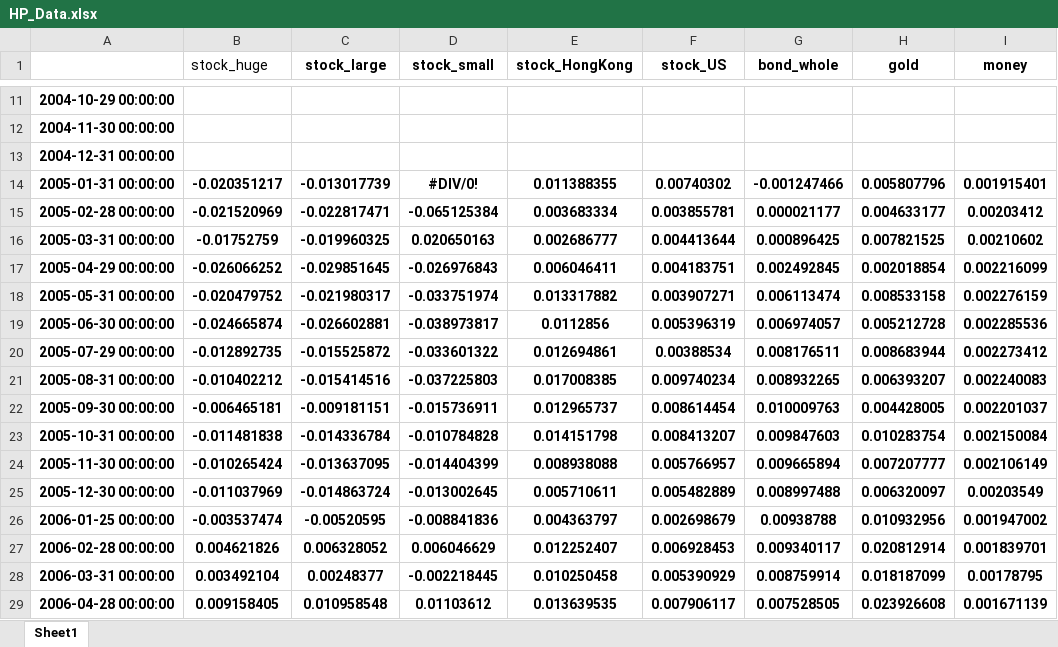
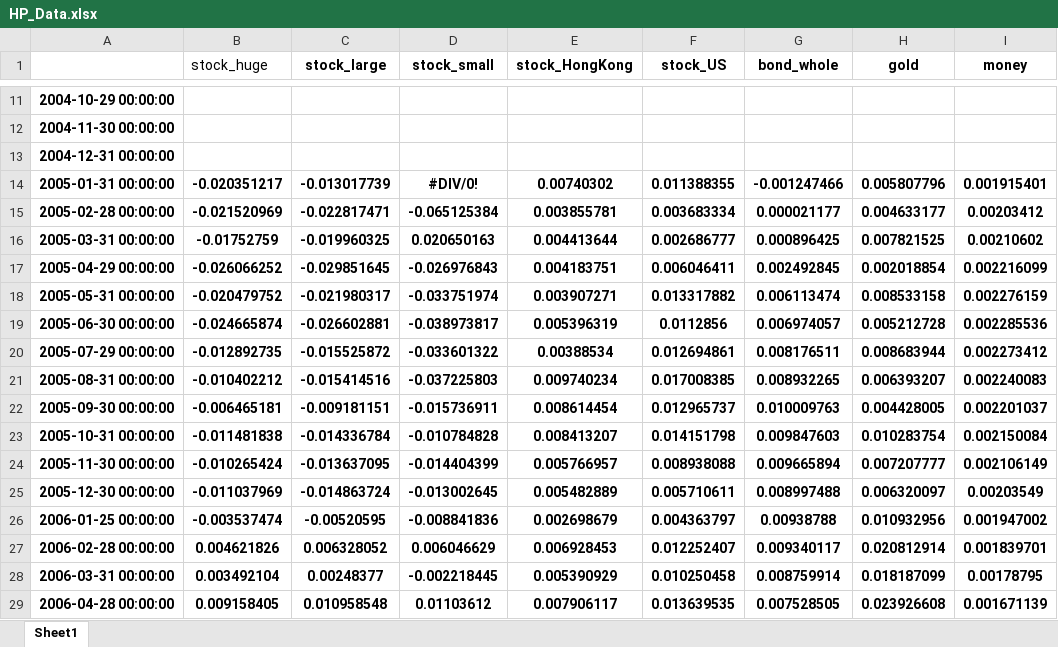
Before and after one commit to tommywu2018/FOF, an Excel workbook: Asset Allocation/HP_Data.xlsx, sheet Sheet1, drawn as a sheet; only a part is shown, gaps mark what is left out; values as stored, in another font and other column widths than the file's, no borders; the diff covers the shown part only; the diff names each change by its address in the sheet, - before the commit and + after, or states it on an @@ line.

```diff
--- a/Asset Allocation/HP_Data.xlsx (sheet Sheet1)
+++ b/Asset Allocation/HP_Data.xlsx (sheet Sheet1)
-E14 (stock_HongKong): 0.011388355
+E14 (stock_HongKong): 0.00740302
-F14 (stock_US): 0.00740302
+F14 (stock_US): 0.011388355
-E15 (stock_HongKong): 0.003683334
+E15 (stock_HongKong): 0.003855781
-F15 (stock_US): 0.003855781
+F15 (stock_US): 0.003683334
-E16 (stock_HongKong): 0.002686777
+E16 (stock_HongKong): 0.004413644
-F16 (stock_US): 0.004413644
+F16 (stock_US): 0.002686777
-E17 (stock_HongKong): 0.006046411
+E17 (stock_HongKong): 0.004183751
-F17 (stock_US): 0.004183751
+F17 (stock_US): 0.006046411
-E18 (stock_HongKong): 0.013317882
+E18 (stock_HongKong): 0.003907271
-F18 (stock_US): 0.003907271
+F18 (stock_US): 0.013317882
-E19 (stock_HongKong): 0.0112856
+E19 (stock_HongKong): 0.005396319
-F19 (stock_US): 0.005396319
+F19 (stock_US): 0.0112856
-E20 (stock_HongKong): 0.012694861
+E20 (stock_HongKong): 0.00388534
-F20 (stock_US): 0.00388534
+F20 (stock_US): 0.012694861
-E21 (stock_HongKong): 0.017008385
+E21 (stock_HongKong): 0.009740234
-F21 (stock_US): 0.009740234
+F21 (stock_US): 0.017008385
-E22 (stock_HongKong): 0.012965737
+E22 (stock_HongKong): 0.008614454
-F22 (stock_US): 0.008614454
+F22 (stock_US): 0.012965737
-E23 (stock_HongKong): 0.014151798
+E23 (stock_HongKong): 0.008413207
-F23 (stock_US): 0.008413207
+F23 (stock_US): 0.014151798
-E24 (stock_HongKong): 0.008938088
+E24 (stock_HongKong): 0.005766957
-F24 (stock_US): 0.005766957
+F24 (stock_US): 0.008938088
-E25 (stock_HongKong): 0.005710611
+E25 (stock_HongKong): 0.005482889
-F25 (stock_US): 0.005482889
+F25 (stock_US): 0.005710611
-E26 (stock_HongKong): 0.004363797
+E26 (stock_HongKong): 0.002698679
-F26 (stock_US): 0.002698679
+F26 (stock_US): 0.004363797
-E27 (stock_HongKong): 0.012252407
+E27 (stock_HongKong): 0.006928453
-F27 (stock_US): 0.006928453
+F27 (stock_US): 0.012252407
-E28 (stock_HongKong): 0.010250458
+E28 (stock_HongKong): 0.005390929
-F28 (stock_US): 0.005390929
+F28 (stock_US): 0.010250458
-E29 (stock_HongKong): 0.013639535
+E29 (stock_HongKong): 0.007906117
-F29 (stock_US): 0.007906117
+F29 (stock_US): 0.013639535
```
Also changed, not shown: 2 added rows and 268 edited cells elsewhere in this sheet, Asset Allocation/History_data.xlsx, Global Allocation/All_Assets_M.xlsx, 17 other files.
